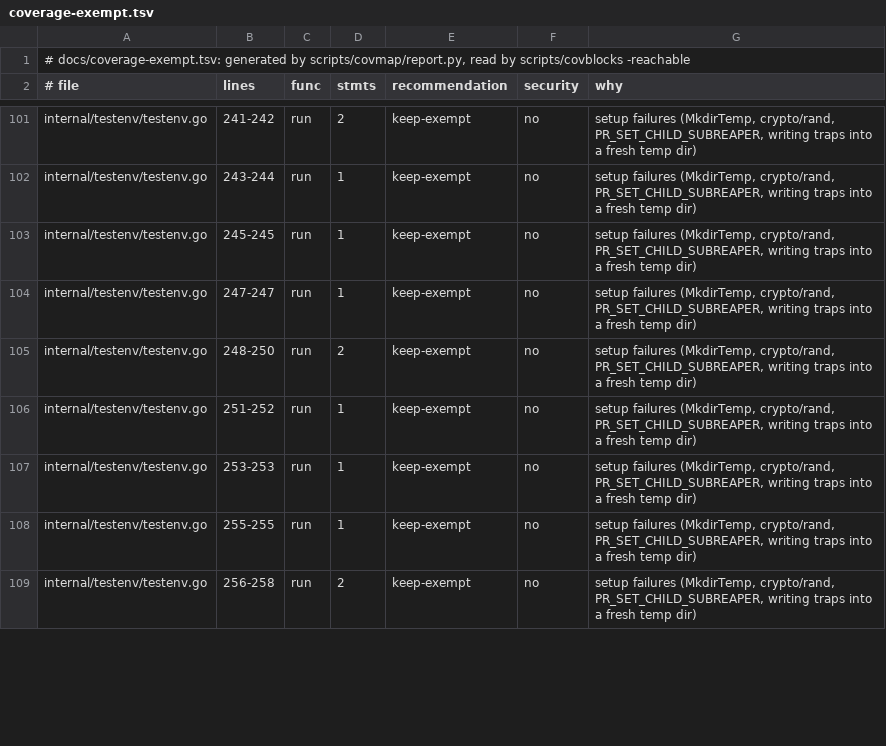
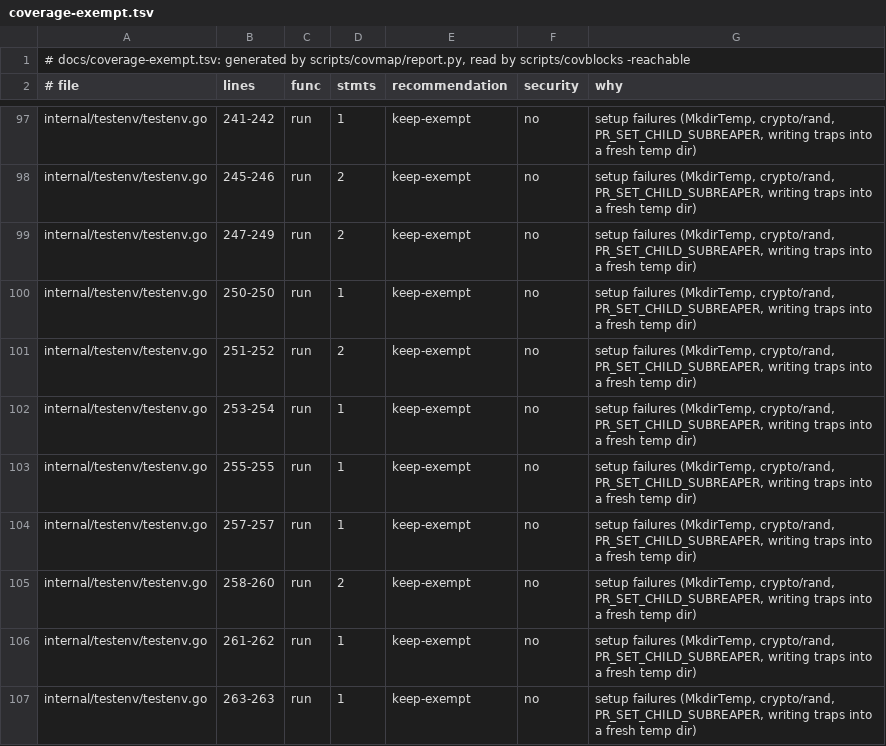
Before and after one commit to Enzord758/archmaid, a TSV file: docs/coverage-exempt.tsv, drawn as a sheet; only a part is shown, gaps mark what is left out; removed rows and columns are numbered as before the commit, all else as after; the diff covers the shown part only; the diff names each change by its address in the sheet, - before the commit and + after, or states it on an @@ line.

```diff
--- a/docs/coverage-exempt.tsv
+++ b/docs/coverage-exempt.tsv
-D97 (stmts): 2
+D97 (stmts): 1
-B98 (lines): 243-244
+B98 (lines): 245-246
-D98:D99 (stmts): 1
+D98:D99 (stmts): 2
-B99 (lines): 245-245
+B99 (lines): 247-249
-B100 (lines): 247-247
+B100 (lines): 250-250
-row 105: internal/testenv/testenv.go | 248-250 | run | 2 | keep-exempt | no | setup failures (MkdirTemp, crypto/rand, PR_SET_CHILD_SUBREAPER, writing traps into a fresh temp dir)
-D101 (stmts): 1
+D101 (stmts): 2
-B102 (lines): 253-253
+B102 (lines): 253-254
+row 104: internal/testenv/testenv.go | 257-257 | run | 1 | keep-exempt | no | setup failures (MkdirTemp, crypto/rand, PR_SET_CHILD_SUBREAPER, writing traps into a fresh temp dir)
-B105 (lines): 256-258
+B105 (lines): 258-260
+row 106: internal/testenv/testenv.go | 261-262 | run | 1 | keep-exempt | no | setup failures (MkdirTemp, crypto/rand, PR_SET_CHILD_SUBREAPER, writing traps into a fresh temp dir)
+row 107: internal/testenv/testenv.go | 263-263 | run | 1 | keep-exempt | no | setup failures (MkdirTemp, crypto/rand, PR_SET_CHILD_SUBREAPER, writing traps into a fresh temp dir)
```
Also changed, not shown: 4 added rows, 6 removed rows and 35 edited cells elsewhere in this file, 1 other file.
